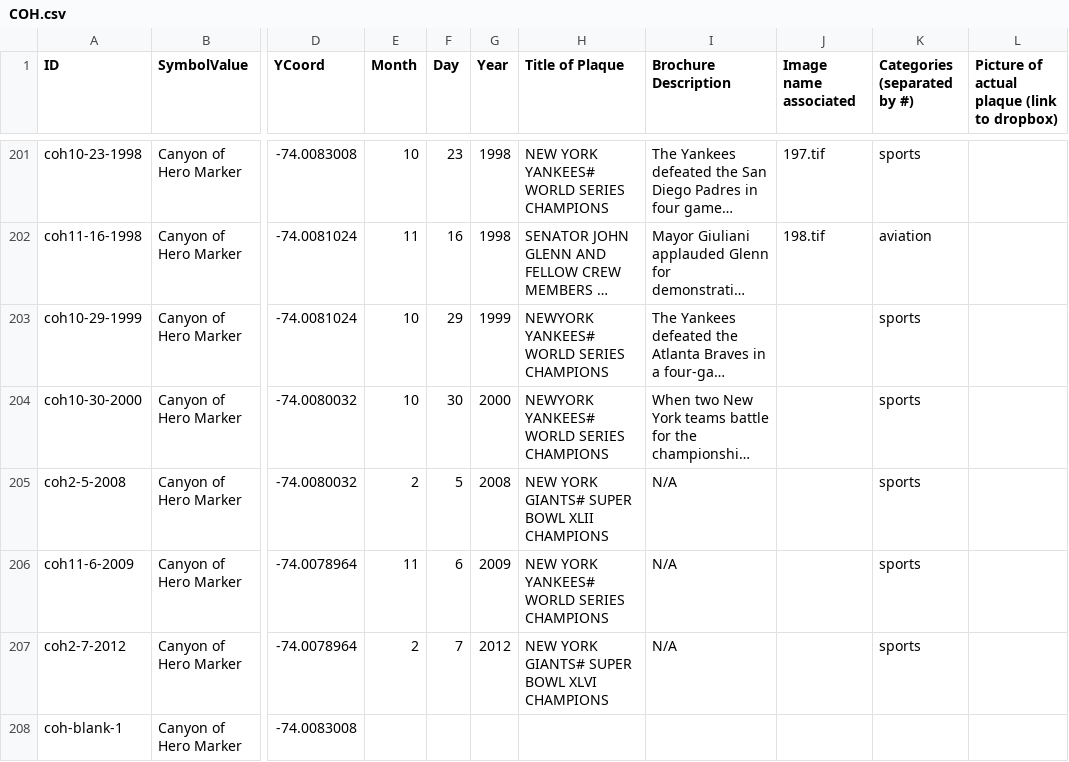
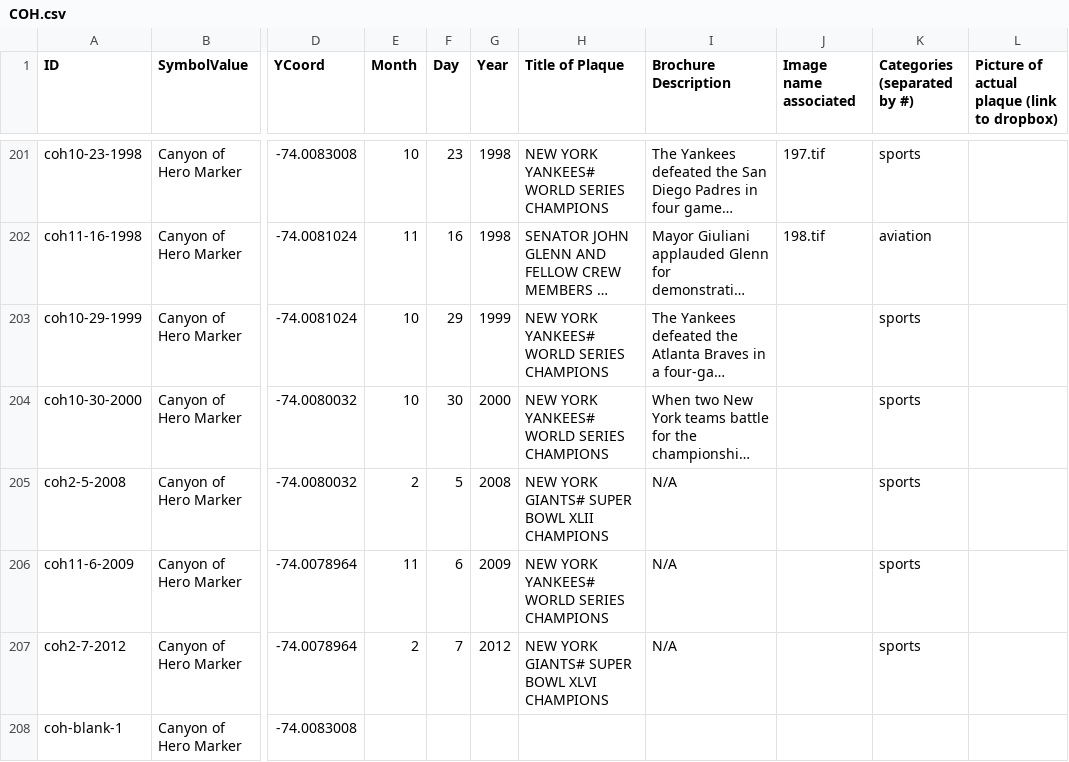
Before and after one commit to pkprosol/DowntownAlliance, a CSV file: DowntownAllianceHistory/CSV/COH.csv (was DowntownAllianceHistory/COH.csv), drawn as a sheet; only a part is shown, gaps mark what is left out; long unchanged cells end in …; the diff names each change by its address in the sheet, - before the commit and + after, or states it on an @@ line.

```diff
--- a/DowntownAllianceHistory/COH.csv
+++ b/DowntownAllianceHistory/CSV/COH.csv
-H203:H204 (Title of Plaque): NEWYORK YANKEES# WORLD SERIES CHAMPIONS
+H203:H204 (Title of Plaque): NEW YORK YANKEES# WORLD SERIES CHAMPIONS
```
Also changed, not shown: 15 other files.
